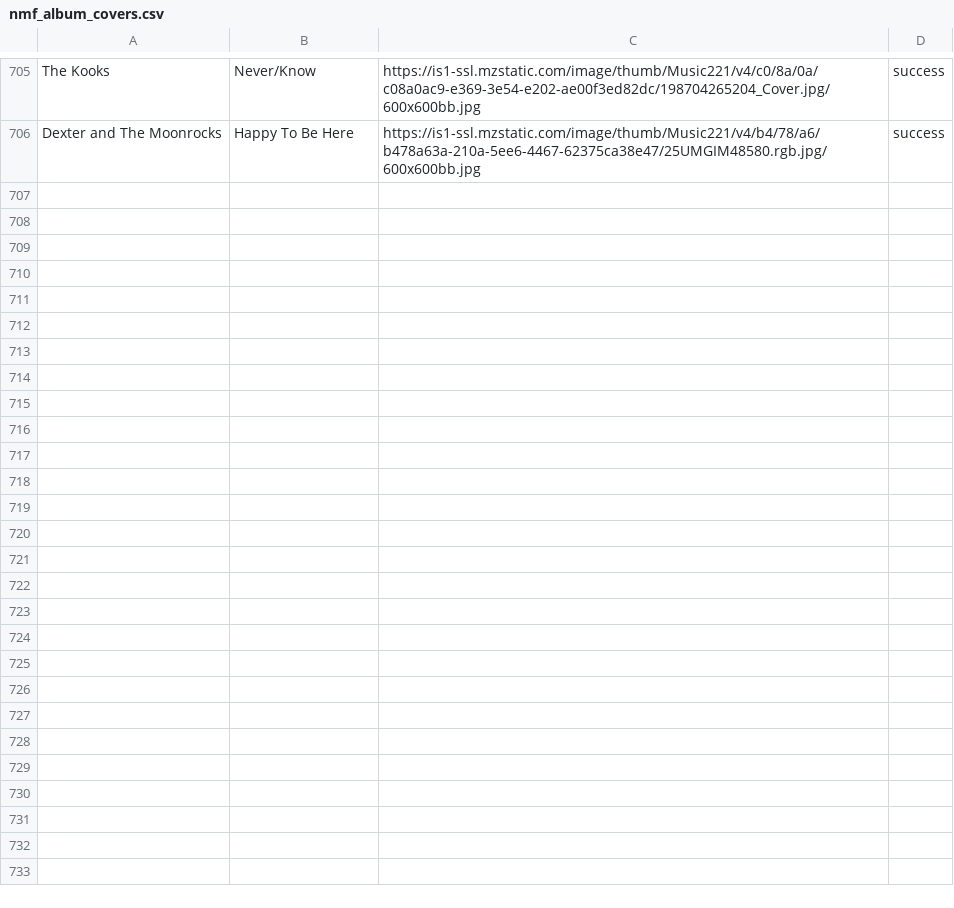
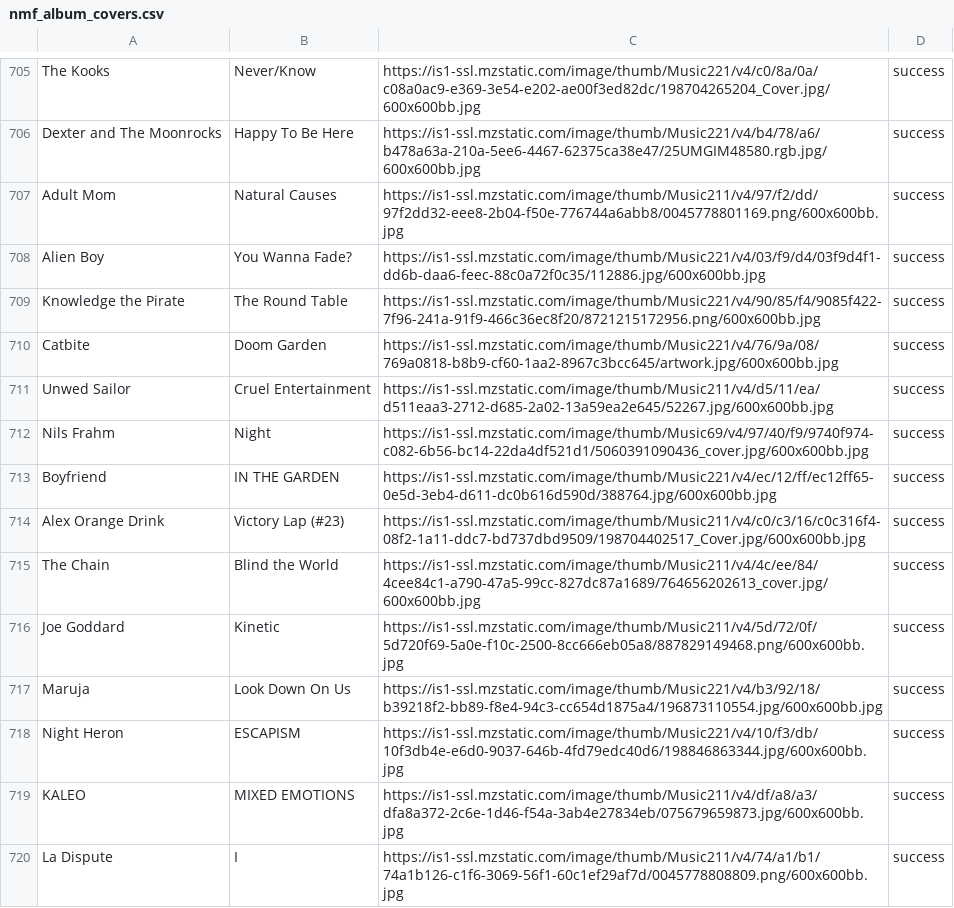
Before and after one commit to MikeStrusz/Music_Taste_Machine_Learning_Model, a CSV file: data/nmf_album_covers.csv, drawn as a sheet; only a part is shown, gaps mark what is left out; the diff names each change by its address in the sheet, - before the commit and + after, or states it on an @@ line.

```diff
--- a/data/nmf_album_covers.csv
+++ b/data/nmf_album_covers.csv
+row 707: Adult Mom | Natural Causes | https://is1-ssl.mzstatic.com/image/thumb/Music211/v4/97/f2/dd/97f2dd32-eee8-2b04-f50e-776744a6abb8/0045778801169.png/600x600bb.jpg | success
+row 708: Alien Boy | You Wanna Fade? | https://is1-ssl.mzstatic.com/image/thumb/Music221/v4/03/f9/d4/03f9d4f1-dd6b-daa6-feec-88c0a72f0c35/112886.jpg/600x600bb.jpg | success
+row 709: Knowledge the Pirate | The Round Table | https://is1-ssl.mzstatic.com/image/thumb/Music221/v4/90/85/f4/9085f422-7f96-241a-91f9-466c36ec8f20/8721215172956.png/600x600bb.jpg | success
+row 710: Catbite | Doom Garden | https://is1-ssl.mzstatic.com/image/thumb/Music221/v4/76/9a/08/769a0818-b8b9-cf60-1aa2-8967c3bcc645/artwork.jpg/600x600bb.jpg | success
+row 711: Unwed Sailor | Cruel Entertainment | https://is1-ssl.mzstatic.com/image/thumb/Music211/v4/d5/11/ea/d511eaa3-2712-d685-2a02-13a59ea2e645/52267.jpg/600x600bb.jpg | success
+row 712: Nils Frahm | Night | https://is1-ssl.mzstatic.com/image/thumb/Music69/v4/97/40/f9/9740f974-c082-6b56-bc14-22da4df521d1/5060391090436_cover.jpg/600x600bb.jpg | success
+row 713: Boyfriend | IN THE GARDEN | https://is1-ssl.mzstatic.com/image/thumb/Music221/v4/ec/12/ff/ec12ff65-0e5d-3eb4-d611-dc0b616d590d/388764.jpg/600x600bb.jpg | success
+row 714: Alex Orange Drink | Victory Lap (#23) | https://is1-ssl.mzstatic.com/image/thumb/Music211/v4/c0/c3/16/c0c316f4-08f2-1a11-ddc7-bd737dbd9509/198704402517_Cover.jpg/600x600bb.jpg | success
+row 715: The Chain | Blind the World | https://is1-ssl.mzstatic.com/image/thumb/Music211/v4/4c/ee/84/4cee84c1-a790-47a5-99cc-827dc87a1689/764656202613_cover.jpg/600x600bb.jpg | success
+row 716: Joe Goddard | Kinetic | https://is1-ssl.mzstatic.com/image/thumb/Music211/v4/5d/72/0f/5d720f69-5a0e-f10c-2500-8cc666eb05a8/887829149468.png/600x600bb.jpg | success
+row 717: Maruja | Look Down On Us | https://is1-ssl.mzstatic.com/image/thumb/Music221/v4/b3/92/18/b39218f2-bb89-f8e4-94c3-cc654d1875a4/196873110554.jpg/600x600bb.jpg | success
+row 718: Night Heron | ESCAPISM | https://is1-ssl.mzstatic.com/image/thumb/Music221/v4/10/f3/db/10f3db4e-e6d0-9037-646b-4fd79edc40d6/198846863344.jpg/600x600bb.jpg | success
+row 719: KALEO | MIXED EMOTIONS | https://is1-ssl.mzstatic.com/image/thumb/Music211/v4/df/a8/a3/dfa8a372-2c6e-1d46-f54a-3ab4e27834eb/075679659873.jpg/600x600bb.jpg | success
+row 720: La Dispute | I | https://is1-ssl.mzstatic.com/image/thumb/Music211/v4/74/a1/b1/74a1b126-c1f6-3069-56f1-60c1ef29af7d/0045778808809.png/600x600bb.jpg | success
```
Also changed, not shown: data/nmf_album_links.csv, data/nmf_similar_artists.csv, 9 other files.
